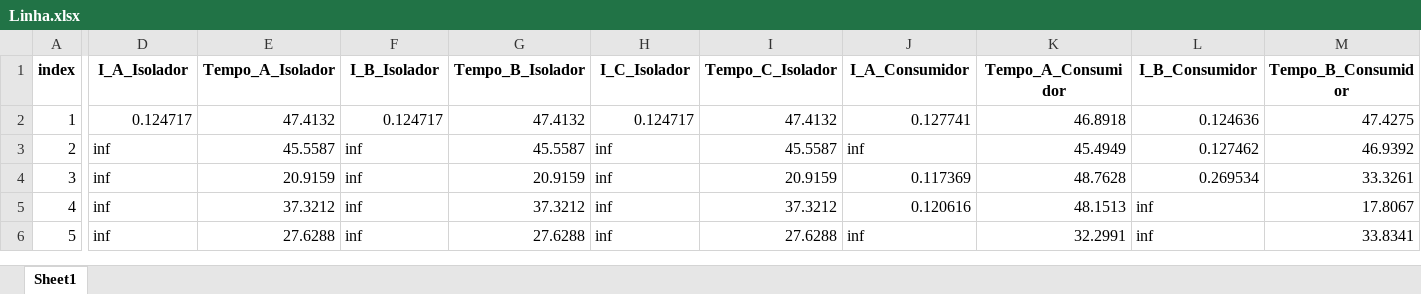
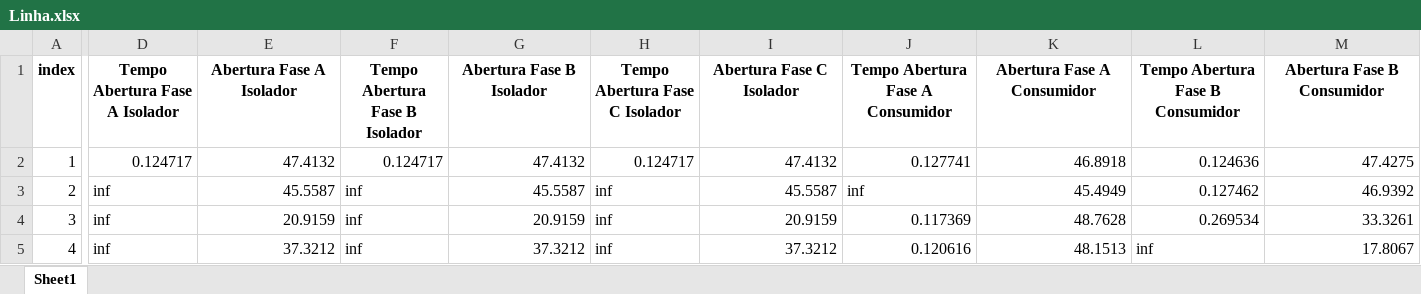
Before and after one commit to LeonardoFdSantos/T2F_CSV, an Excel workbook: FuseLinks/Linha.xlsx, sheet Sheet1, drawn as a sheet; only a part is shown, gaps mark what is left out; the shorter side is filled out with more unchanged rows; values as stored, in another font and other column widths than the file's, no borders; the diff names each change by its address in the sheet, - before the commit and + after, or states it on an @@ line.

```diff
--- a/FuseLinks/Linha.xlsx (sheet Sheet1)
+++ b/FuseLinks/Linha.xlsx (sheet Sheet1)
-D1: I_A_Isolador
+D1: Tempo Abertura Fase A Isolador
-E1: Tempo_A_Isolador
+E1: Abertura Fase A Isolador
-F1: I_B_Isolador
+F1: Tempo Abertura Fase B Isolador
-G1: Tempo_B_Isolador
+G1: Abertura Fase B Isolador
-H1: I_C_Isolador
+H1: Tempo Abertura Fase C Isolador
-I1: Tempo_C_Isolador
+I1: Abertura Fase C Isolador
-J1: I_A_Consumidor
+J1: Tempo Abertura Fase A Consumidor
-K1: Tempo_A_Consumidor
+K1: Abertura Fase A Consumidor
-L1: I_B_Consumidor
+L1: Tempo Abertura Fase B Consumidor
-M1: Tempo_B_Consumidor
+M1: Abertura Fase B Consumidor
```
Also changed, not shown: FuseLinks/Consumidores.xlsx.
